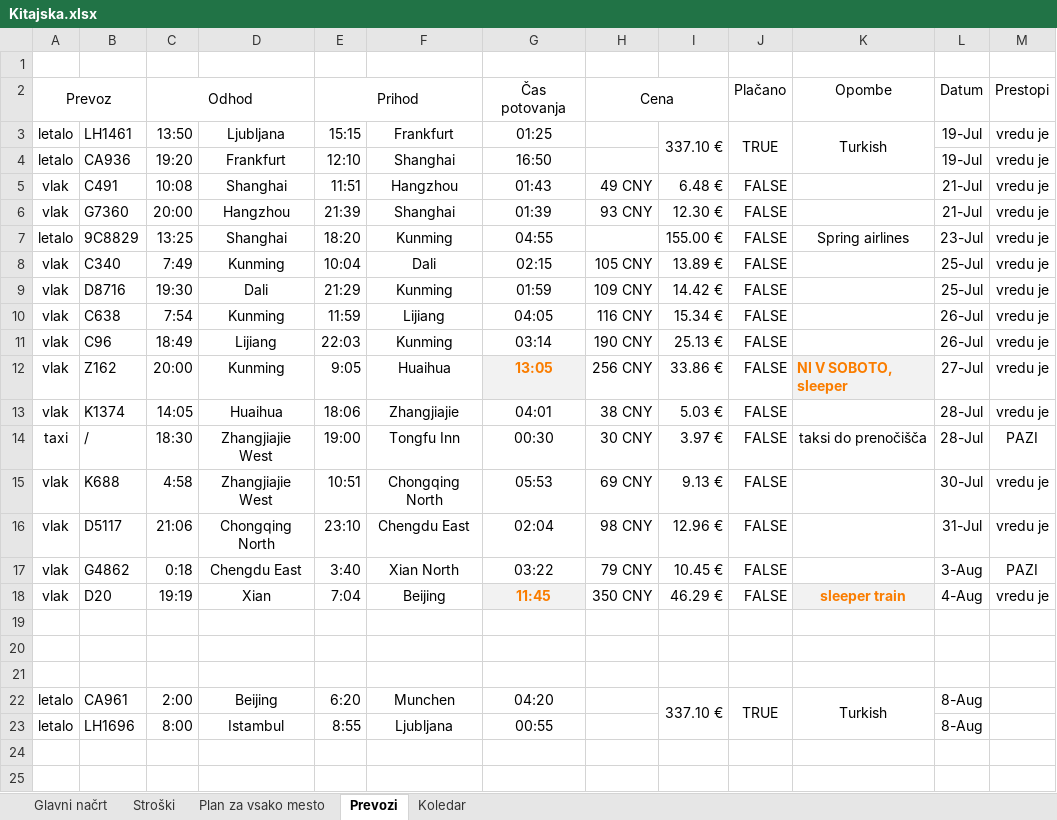
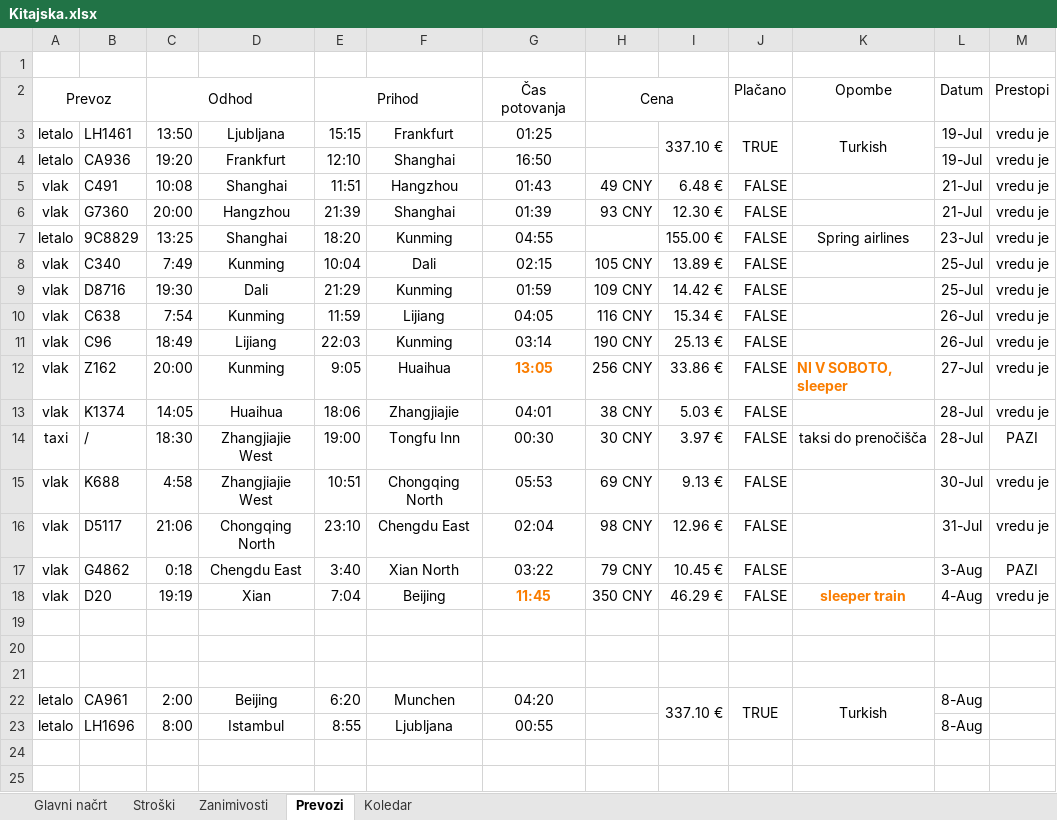
Before and after one commit to SyNEndust/ZuZeljko, an Excel workbook: Kitajska.xlsx, sheet Prevozi, drawn as a sheet; only a part is shown; values as stored, in another font and other column widths than the file's, no borders; conditional formats not drawn; the diff names each change by its address in the sheet, - before the commit and + after, or states it on an @@ line.

```diff
--- a/Kitajska.xlsx (sheet Prevozi)
+++ b/Kitajska.xlsx (sheet Prevozi)
-sheet tab: Plan za vsako mesto
+sheet tab: Zanimivosti
-G12 fill: #F2F2F2
+G12 fill: none
-K12 fill: #F2F2F2
+K12 fill: none
-G18 fill: #F2F2F2
+G18 fill: none
-K18 fill: #F2F2F2
+K18 fill: none
```
Also changed, not shown: sheet Koledar, sheet Stroški, sheet Glavni načrt, formulas that keep their value.
